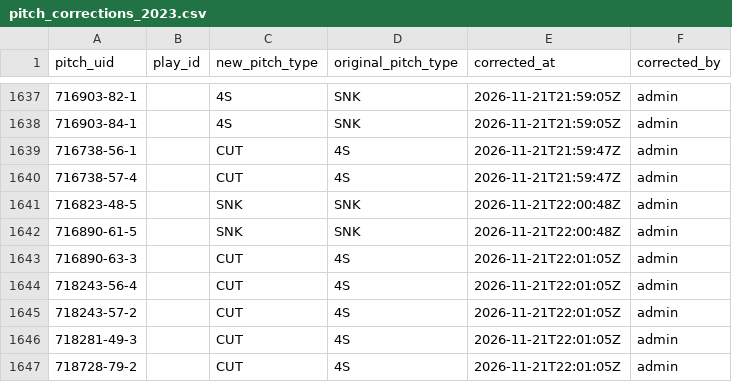
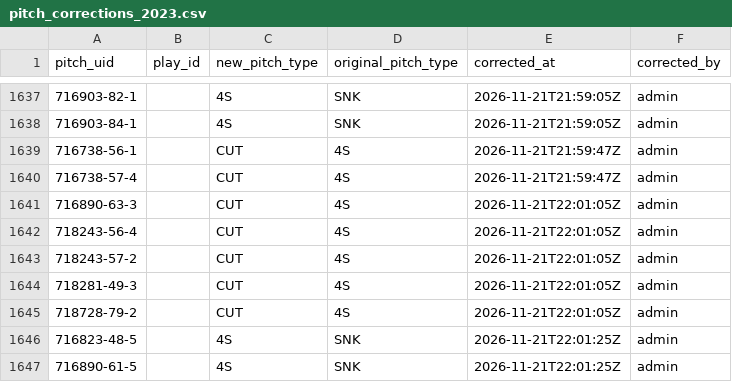
Before and after one commit to harrisonsrubin/pitching-app, a CSV file: corrections/pitch_corrections_2023.csv, drawn as a sheet; only a part is shown, gaps mark what is left out; removed rows and columns are numbered as before the commit, all else as after; the diff names each change by its address in the sheet, - before the commit and + after, or states it on an @@ line.

Commit message:
Pitch-type corrections 2023 (2 pitches)

```diff
--- a/corrections/pitch_corrections_2023.csv
+++ b/corrections/pitch_corrections_2023.csv
-row 1641: 716823-48-5 |  | SNK | SNK | 2026-11-21T22:00:48Z | admin
-row 1642: 716890-61-5 |  | SNK | SNK | 2026-11-21T22:00:48Z | admin
+row 1646: 716823-48-5 |  | 4S | SNK | 2026-11-21T22:01:25Z | admin
+row 1647: 716890-61-5 |  | 4S | SNK | 2026-11-21T22:01:25Z | admin
```
